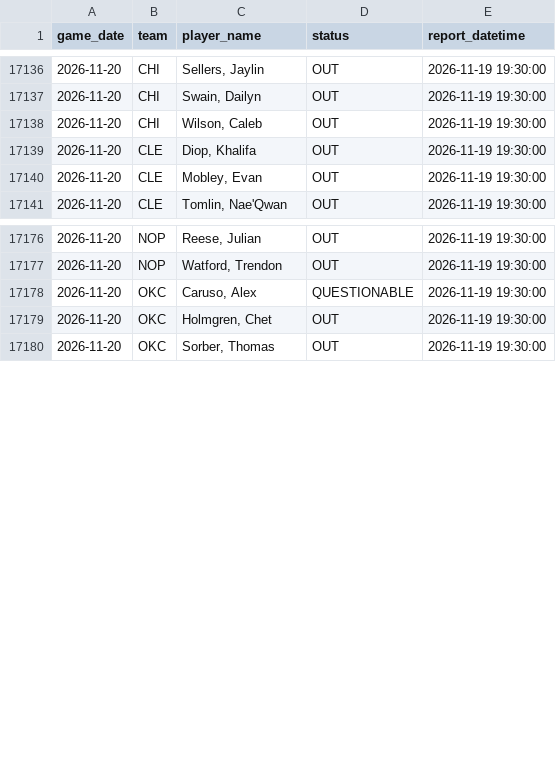
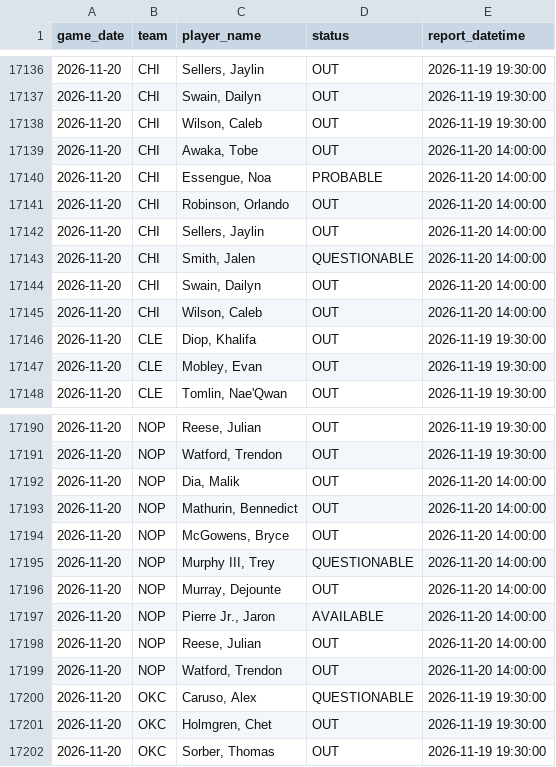
Before and after one commit to brianbzeng/nbamodel, a CSV file: data/raw/official_nba_injuries_players_live.csv, drawn as a sheet; only a part is shown, gaps mark what is left out; the diff covers the shown part only; the diff names each change by its address in the sheet, - before the commit and + after, or states it on an @@ line.

```diff
--- a/data/raw/official_nba_injuries_players_live.csv
+++ b/data/raw/official_nba_injuries_players_live.csv
+row 17139: 2026-11-20 | CHI | Awaka, Tobe | OUT | 2026-11-20 14:00:00
+row 17140: 2026-11-20 | CHI | Essengue, Noa | PROBABLE | 2026-11-20 14:00:00
+row 17141: 2026-11-20 | CHI | Robinson, Orlando | OUT | 2026-11-20 14:00:00
+row 17142: 2026-11-20 | CHI | Sellers, Jaylin | OUT | 2026-11-20 14:00:00
+row 17143: 2026-11-20 | CHI | Smith, Jalen | QUESTIONABLE | 2026-11-20 14:00:00
+row 17144: 2026-11-20 | CHI | Swain, Dailyn | OUT | 2026-11-20 14:00:00
+row 17145: 2026-11-20 | CHI | Wilson, Caleb | OUT | 2026-11-20 14:00:00
+row 17192: 2026-11-20 | NOP | Dia, Malik | OUT | 2026-11-20 14:00:00
+row 17193: 2026-11-20 | NOP | Mathurin, Bennedict | OUT | 2026-11-20 14:00:00
+row 17194: 2026-11-20 | NOP | McGowens, Bryce | OUT | 2026-11-20 14:00:00
+row 17195: 2026-11-20 | NOP | Murphy III, Trey | QUESTIONABLE | 2026-11-20 14:00:00
+row 17196: 2026-11-20 | NOP | Murray, Dejounte | OUT | 2026-11-20 14:00:00
+row 17197: 2026-11-20 | NOP | Pierre Jr., Jaron | AVAILABLE | 2026-11-20 14:00:00
+row 17198: 2026-11-20 | NOP | Reese, Julian | OUT | 2026-11-20 14:00:00
+row 17199: 2026-11-20 | NOP | Watford, Trendon | OUT | 2026-11-20 14:00:00
```
Also changed, not shown: 7 added rows elsewhere in this file, data/raw/nba_daily_predictions.csv, data/raw/official_nba_injuries_by_team_live.csv.
